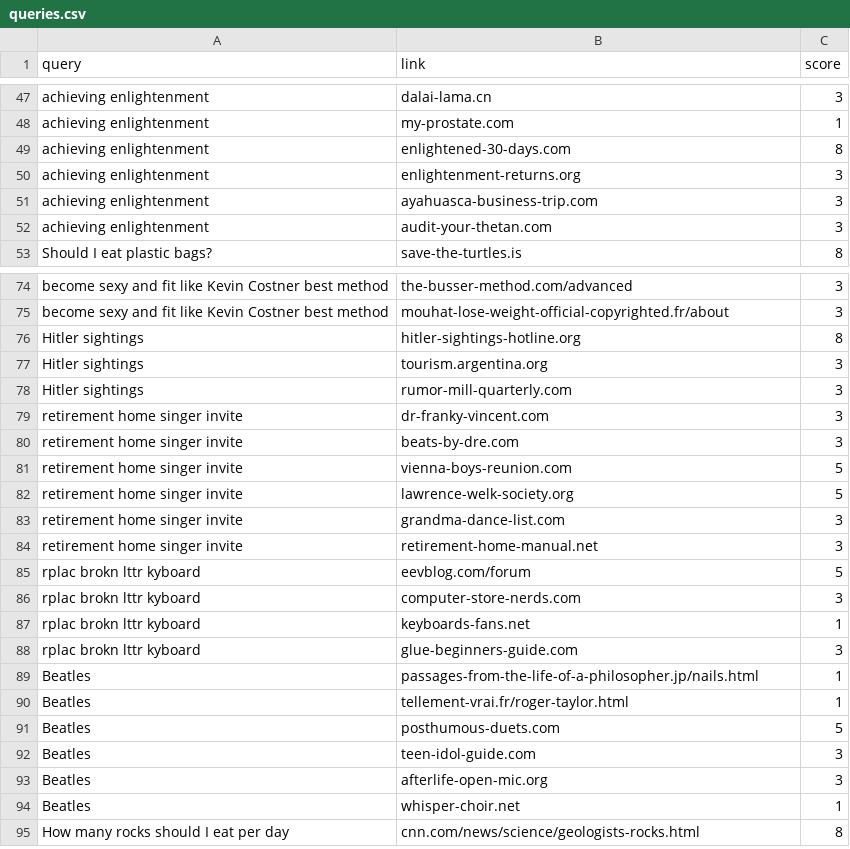
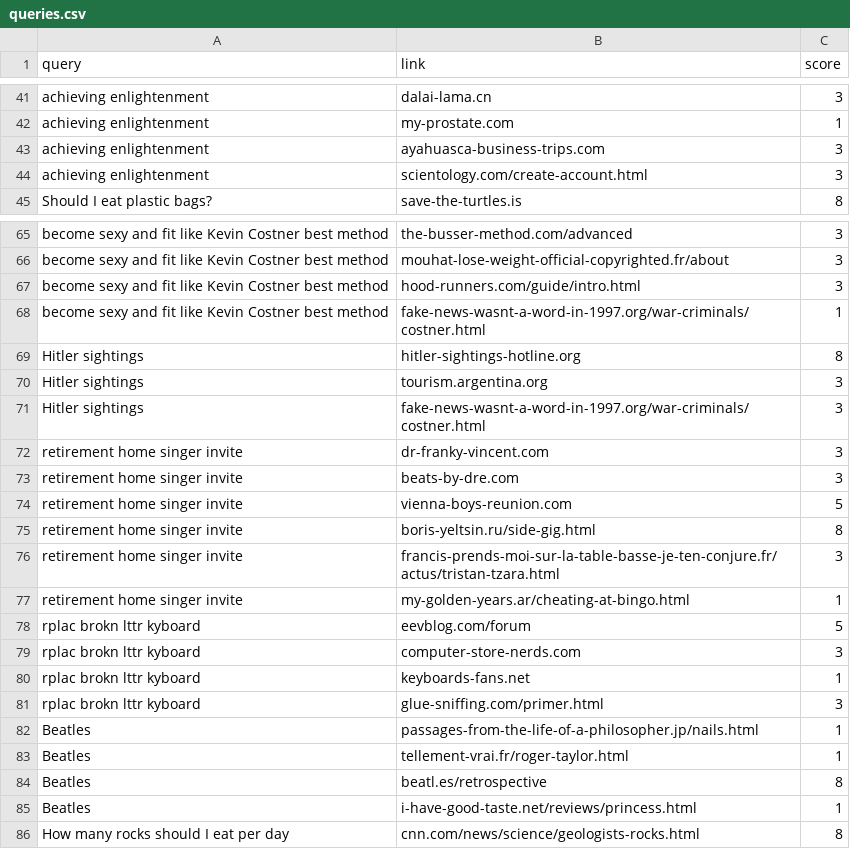
Before and after one commit to nbusser/LD-60, a CSV file: assets/data/queries.csv, drawn as a sheet; only a part is shown, gaps mark what is left out; the diff covers the shown part only.

```diff
--- a/assets/data/queries.csv
+++ b/assets/data/queries.csv
@@ -48,6 +42,4 @@ achieving enlightenment;dalai-lama.cn;3
 achieving enlightenment;my-prostate.com;1
-achieving enlightenment;enlightened-30-days.com;8
-achieving enlightenment;enlightenment-returns.org;3
-achieving enlightenment;ayahuasca-business-trip.com;3
-achieving enlightenment;audit-your-thetan.com;3
+achieving enlightenment;ayahuasca-business-trips.com;3
+achieving enlightenment;scientology.com/create-account.html;3
 Should I eat plastic bags?;save-the-turtles.is;8
@@ -75,5 +66,7 @@ become sexy and fit like Kevin Costner best method;the-busser-method.com/advance
 become sexy and fit like Kevin Costner best method;mouhat-lose-weight-official-copyrighted.fr/about;3
+become sexy and fit like Kevin Costner best method;hood-runners.com/guide/intro.html;3
+become sexy and fit like Kevin Costner best method;fake-news-wasnt-a-word-in-1997.org/war-criminals/costner.html;1
 Hitler sightings;hitler-sightings-hotline.org;8
 Hitler sightings;tourism.argentina.org;3
-Hitler sightings;rumor-mill-quarterly.com;3
+Hitler sightings;fake-news-wasnt-a-word-in-1997.org/war-criminals/costner.html;3
 retirement home singer invite;dr-franky-vincent.com;3
@@ -81,5 +74,5 @@ retirement home singer invite;beats-by-dre.com;3
 retirement home singer invite;vienna-boys-reunion.com;5
-retirement home singer invite;lawrence-welk-society.org;5
-retirement home singer invite;grandma-dance-list.com;3
-retirement home singer invite;retirement-home-manual.net;3
+retirement home singer invite;boris-yeltsin.ru/side-gig.html;8
+retirement home singer invite;francis-prends-moi-sur-la-table-basse-je-ten-conjure.fr/actus/tristan-tzara.html;3
+retirement home singer invite;my-golden-years.ar/cheating-at-bingo.html;1
 rplac brokn lttr kyboard;eevblog.com/forum;5
@@ -87,9 +80,7 @@ rplac brokn lttr kyboard;computer-store-nerds.com;3
 rplac brokn lttr kyboard;keyboards-fans.net;1
-rplac brokn lttr kyboard;glue-beginners-guide.com;3
+rplac brokn lttr kyboard;glue-sniffing.com/primer.html;3
 Beatles;passages-from-the-life-of-a-philosopher.jp/nails.html;1
 Beatles;tellement-vrai.fr/roger-taylor.html;1
-Beatles;posthumous-duets.com;5
-Beatles;teen-idol-guide.com;3
-Beatles;afterlife-open-mic.org;3
-Beatles;whisper-choir.net;1
+Beatles;beatl.es/retrospective;8
+Beatles;i-have-good-taste.net/reviews/princess.html;1
 How many rocks should I eat per day;cnn.com/news/science/geologists-rocks.html;8
```
Also changed, not shown: 1 added row, 7 removed rows and 10 edited cells elsewhere in this file, assets/data/data.csv, 6 other files.
